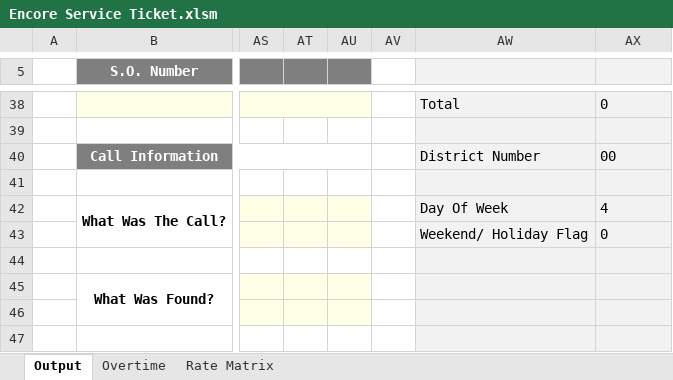
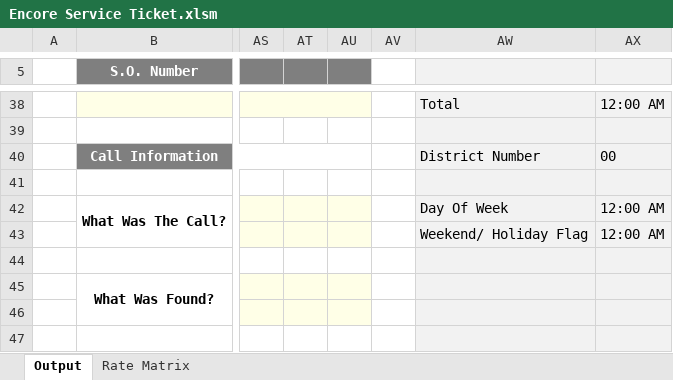
Before and after one commit to Chris-Barnard/encore-excel, an Excel workbook: Encore Service Ticket.xlsm, sheet Output, drawn as a sheet; only a part is shown, gaps mark what is left out; values as stored, in another font and other column widths than the file's, no borders; charts and pictures and conditional formats not drawn; the diff covers the shown part only; the diff names each change by its address in the sheet, - before the commit and + after, or states it on an @@ line.

```diff
--- a/Encore Service Ticket.xlsm (sheet Output)
+++ b/Encore Service Ticket.xlsm (sheet Output)
@@ sheet tab hidden: Overtime @@
-AX38: 0
+AX38: 12:00 AM
-AX42: 4
+AX42: 12:00 AM
-AX43: 0
+AX43: 12:00 AM
```
Also changed, not shown: 15 edited cells elsewhere in this sheet.
